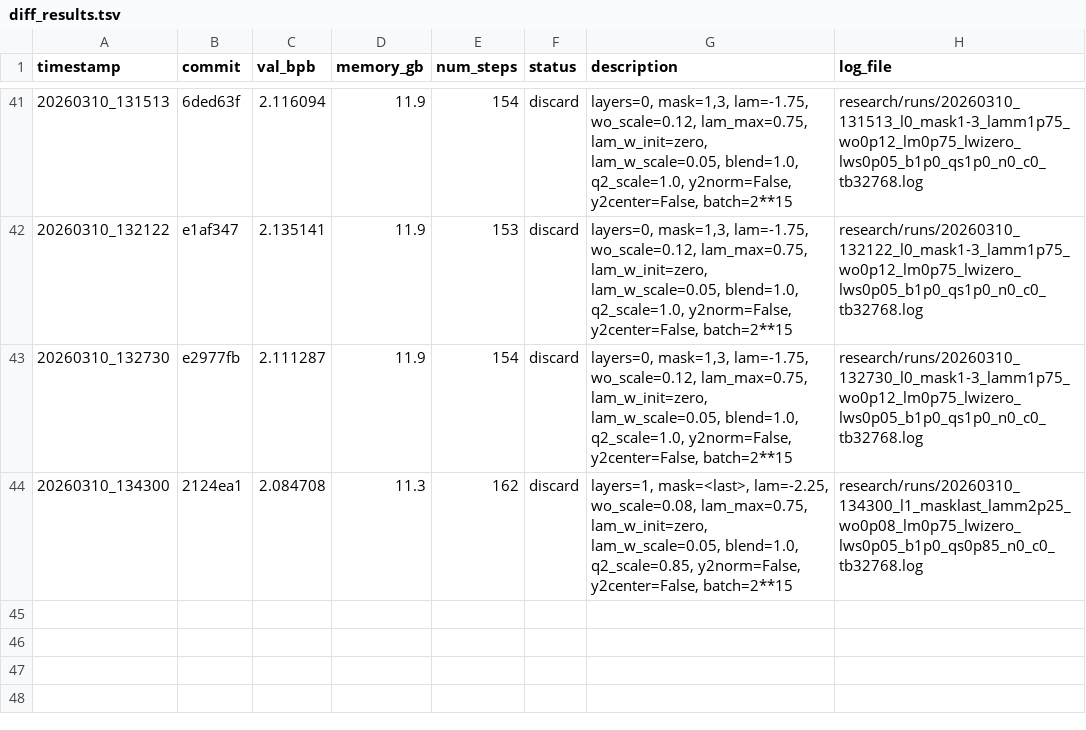
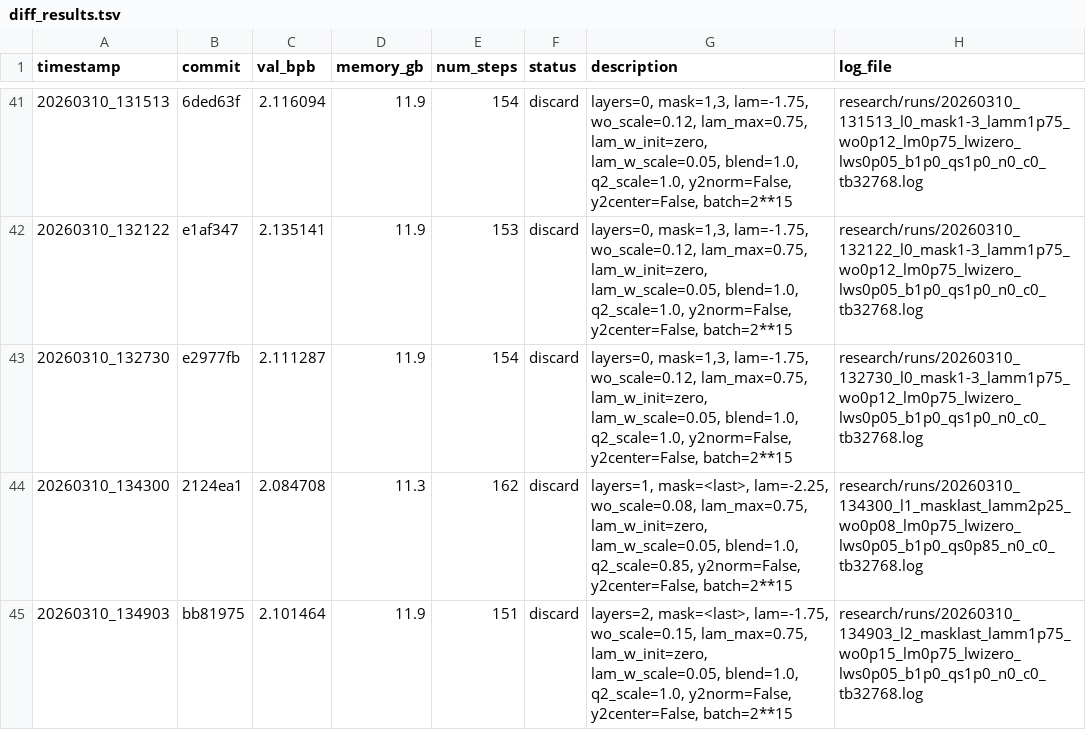
Before and after one commit to yanghu819/diff-attn-wo, a TSV file: research/diff_results.tsv, drawn as a sheet; only a part is shown, gaps mark what is left out.

Commit message:
runner: stamp result 20260310_134903
local-commit: b360cca

```diff
--- a/research/diff_results.tsv
+++ b/research/diff_results.tsv
@@ -44 +44,2 @@ timestamp	commit	val_bpb	memory_gb	num_steps	status	description	log_file
 20260310_134300	2124ea1	2.084708	11.3	162	discard	layers=1, mask=<last>, lam=-2.25, wo_scale=0.08, lam_max=0.75, lam_w_init=zero, lam_w_scale=0.05, blend=1.0, q2_scale=0.85, y2norm=False, y2center=False, batch=2**15	research/runs/20260310_134300_l1_masklast_lamm2p25_wo0p08_lm0p75_lwizero_lws0p05_b1p0_qs0p85_n0_c0_tb32768.log
+20260310_134903	bb81975	2.101464	11.9	151	discard	layers=2, mask=<last>, lam=-1.75, wo_scale=0.15, lam_max=0.75, lam_w_init=zero, lam_w_scale=0.05, blend=1.0, q2_scale=1.0, y2norm=False, y2center=False, batch=2**15	research/runs/20260310_134903_l2_masklast_lamm1p75_wo0p15_lm0p75_lwizero_lws0p05_b1p0_qs1p0_n0_c0_tb32768.log
```
Also changed, not shown: 1 other file.
